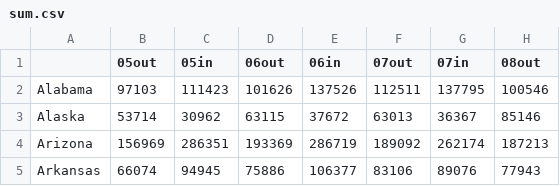
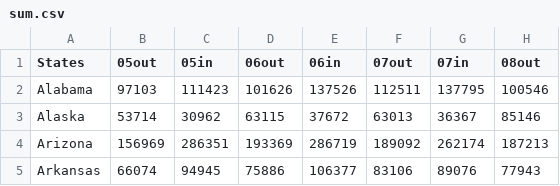
Before and after one commit to lawdpls/lawdpls.github.io, a CSV file: 05/sum.csv, drawn as a sheet; only a part is shown; the diff names each change by its address in the sheet, - before the commit and + after, or states it on an @@ line.

Commit message:
formatting

```diff
--- a/05/sum.csv
+++ b/05/sum.csv
-A1: (empty)
+A1: States
```
